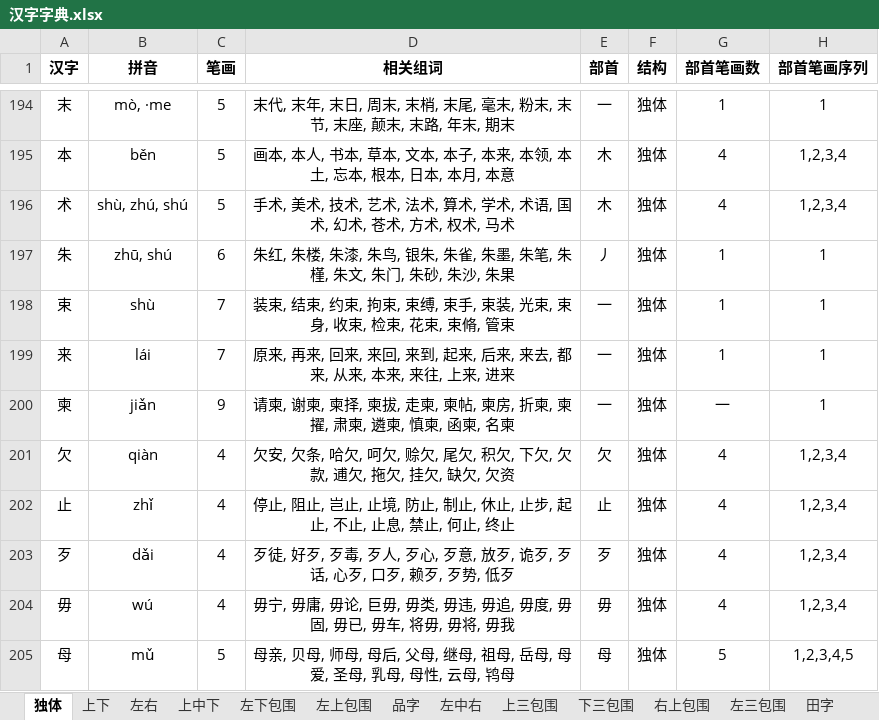
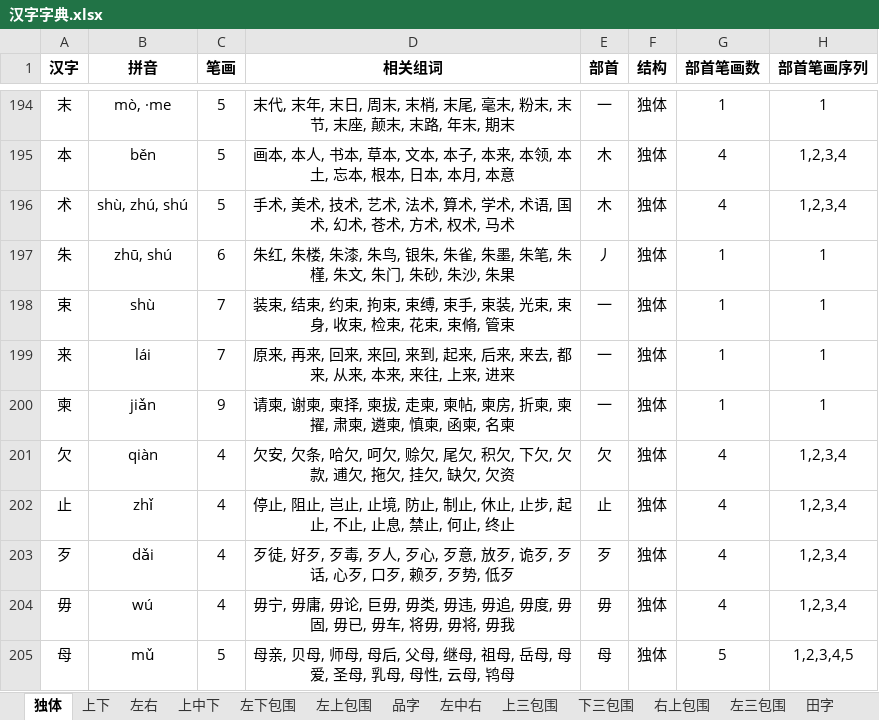
Before and after one commit to Andykjb6/Quick-Rubik-Cube-PPT-Plugin, an Excel workbook: 汉字字典/汉字字典.xlsx, sheet 独体, drawn as a sheet; only a part is shown, gaps mark what is left out; values as stored, in another font and other column widths than the file's, no borders; the diff names each change by its address in the sheet, - before the commit and + after, or states it on an @@ line.

```diff
--- a/汉字字典/汉字字典.xlsx (sheet 独体)
+++ b/汉字字典/汉字字典.xlsx (sheet 独体)
-G200 (部首笔画数): 一
+G200 (部首笔画数): 1
```
Also changed, not shown: 1 other file.
